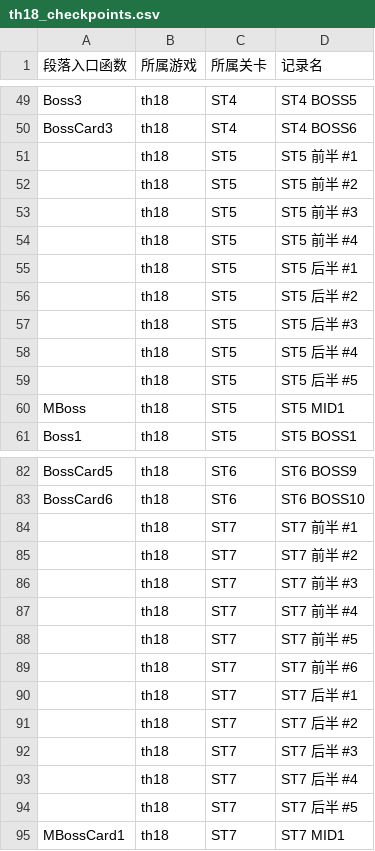
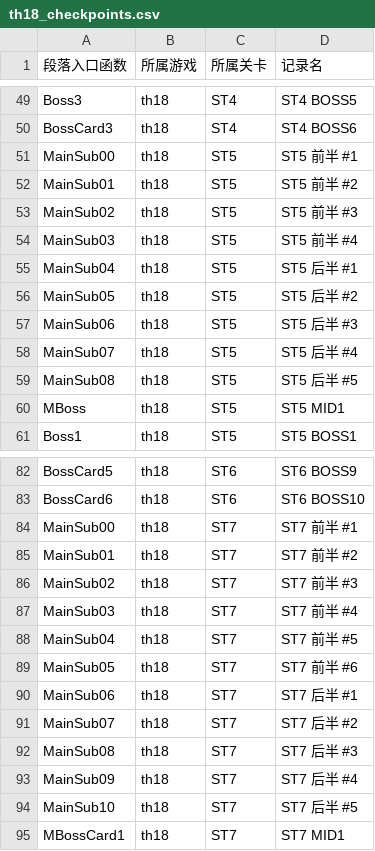
Before and after one commit to linxunan1437/thprac, a CSV file: docs/logger/th18_checkpoints.csv, drawn as a sheet; only a part is shown, gaps mark what is left out; the diff covers the shown part only.

```diff
--- a/docs/logger/th18_checkpoints.csv
+++ b/docs/logger/th18_checkpoints.csv
@@ -50,11 +50,11 @@ Boss3,th18,ST4,ST4 BOSS5
 BossCard3,th18,ST4,ST4 BOSS6
-,th18,ST5,ST5 前半 #1
-,th18,ST5,ST5 前半 #2
-,th18,ST5,ST5 前半 #3
-,th18,ST5,ST5 前半 #4
-,th18,ST5,ST5 后半 #1
-,th18,ST5,ST5 后半 #2
-,th18,ST5,ST5 后半 #3
-,th18,ST5,ST5 后半 #4
-,th18,ST5,ST5 后半 #5
+MainSub00,th18,ST5,ST5 前半 #1
+MainSub01,th18,ST5,ST5 前半 #2
+MainSub02,th18,ST5,ST5 前半 #3
+MainSub03,th18,ST5,ST5 前半 #4
+MainSub04,th18,ST5,ST5 后半 #1
+MainSub05,th18,ST5,ST5 后半 #2
+MainSub06,th18,ST5,ST5 后半 #3
+MainSub07,th18,ST5,ST5 后半 #4
+MainSub08,th18,ST5,ST5 后半 #5
 MBoss,th18,ST5,ST5 MID1
@@ -83,13 +83,13 @@ BossCard5,th18,ST6,ST6 BOSS9
 BossCard6,th18,ST6,ST6 BOSS10
-,th18,ST7,ST7 前半 #1
-,th18,ST7,ST7 前半 #2
-,th18,ST7,ST7 前半 #3
-,th18,ST7,ST7 前半 #4
-,th18,ST7,ST7 前半 #5
-,th18,ST7,ST7 前半 #6
-,th18,ST7,ST7 后半 #1
-,th18,ST7,ST7 后半 #2
-,th18,ST7,ST7 后半 #3
-,th18,ST7,ST7 后半 #4
-,th18,ST7,ST7 后半 #5
+MainSub00,th18,ST7,ST7 前半 #1
+MainSub01,th18,ST7,ST7 前半 #2
+MainSub02,th18,ST7,ST7 前半 #3
+MainSub03,th18,ST7,ST7 前半 #4
+MainSub04,th18,ST7,ST7 前半 #5
+MainSub05,th18,ST7,ST7 前半 #6
+MainSub06,th18,ST7,ST7 后半 #1
+MainSub07,th18,ST7,ST7 后半 #2
+MainSub08,th18,ST7,ST7 后半 #3
+MainSub09,th18,ST7,ST7 后半 #4
+MainSub10,th18,ST7,ST7 后半 #5
 MBossCard1,th18,ST7,ST7 MID1
```
Also changed, not shown: 29 edited cells elsewhere in this file, docs/logger/th14_checkpoints.csv, docs/logger/th15_checkpoints.csv, 3 other files.
